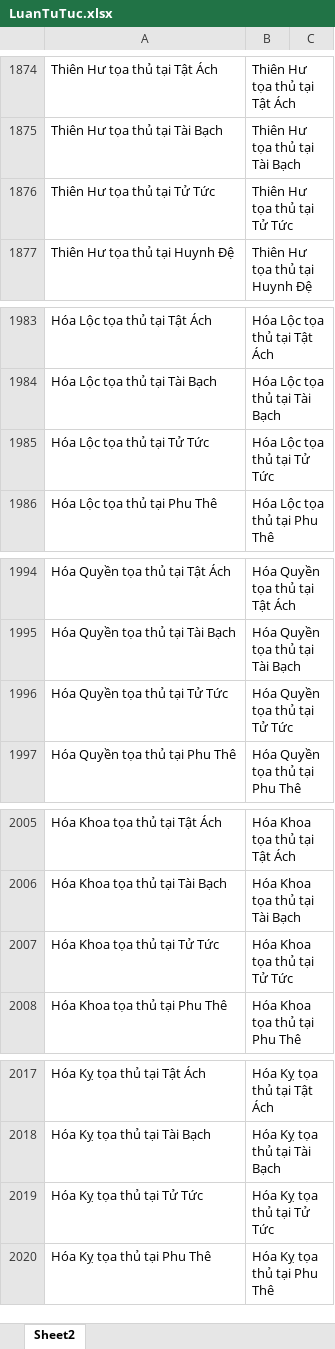
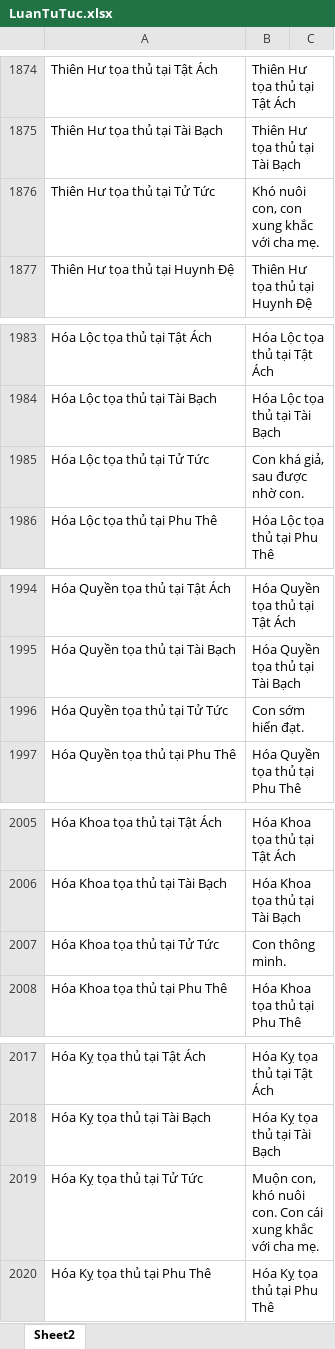
Before and after one commit to Donniehieu/LuanGiaiTuViBacPhai, an Excel workbook: LuanTuTuc.xlsx, sheet Sheet2, drawn as a sheet; only a part is shown, gaps mark what is left out; values as stored, in another font and other column widths than the file's, no borders; conditional formats not drawn; the diff covers the shown part only; the diff names each change by its address in the sheet, - before the commit and + after, or states it on an @@ line.

```diff
--- a/LuanTuTuc.xlsx (sheet Sheet2)
+++ b/LuanTuTuc.xlsx (sheet Sheet2)
-B1876: Thiên Hư tọa thủ tại Tử Tức
+B1876: Khó nuôi con, con xung khắc với cha mẹ.
-B1985: Hóa Lộc tọa thủ tại Tử Tức
+B1985: Con khá giả, sau được nhờ con.
-B1996: Hóa Quyền tọa thủ tại Tử Tức
+B1996: Con sớm hiển đạt.
-B2007: Hóa Khoa tọa thủ tại Tử Tức
+B2007: Con thông minh.
-B2019: Hóa Kỵ tọa thủ tại Tử Tức
+B2019: Muộn con, khó nuôi con. Con cái xung khắc với cha mẹ.
```
Also changed, not shown: 12 added rows, 1 removed row and 14 edited cells elsewhere in this sheet, 2 other files.
